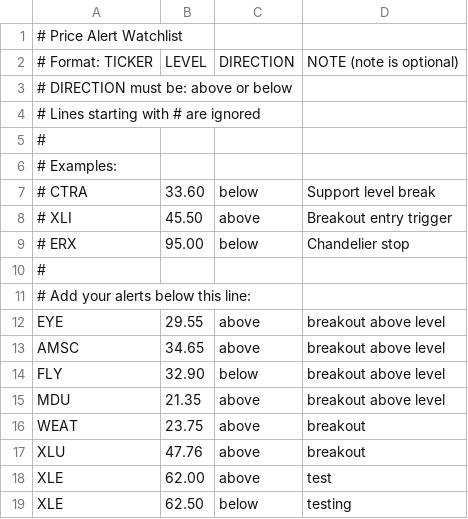
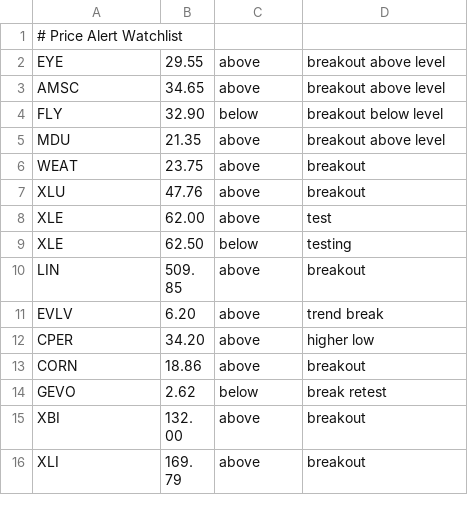
Before and after one commit to BevanAlerts/price-alerts, a CSV file: watchlist.csv, drawn as a sheet; only a part is shown; the shorter side is filled out with more unchanged rows; removed rows and columns are numbered as before the commit, all else as after; the diff names each change by its address in the sheet, - before the commit and + after, or states it on an @@ line.

Commit message:
Update watchlist.csv

```diff
--- a/watchlist.csv
+++ b/watchlist.csv
-row 2: # Format: TICKER | LEVEL | DIRECTION | NOTE (note is optional)
-row 3: # DIRECTION must be: above or below
-row 4: # Lines starting with # are ignored
-row 5: #
-row 6: # Examples:
-row 7: # CTRA | 33.60 | below | Support level break
-row 8: # XLI | 45.50 | above | Breakout entry trigger
-row 9: # ERX | 95.00 | below | Chandelier stop
-row 10: #
-row 11: # Add your alerts below this line:
-D4: breakout above level
+D4: breakout below level
```
